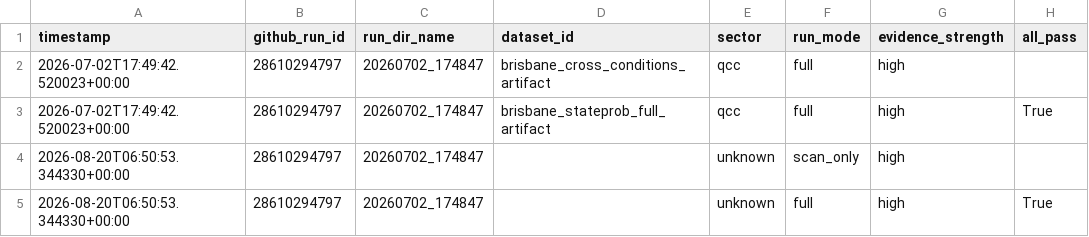
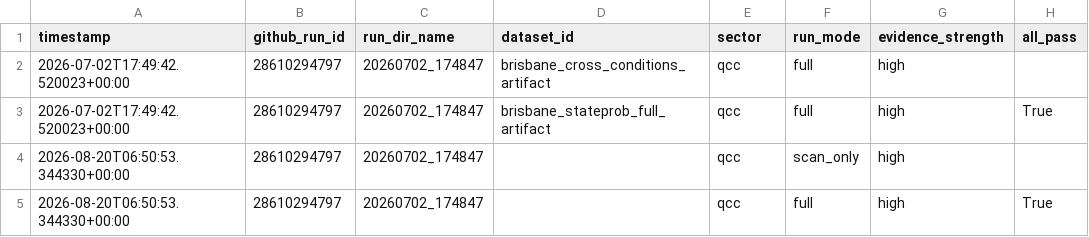
Before and after one commit to dalozedidier-dot/CumulativeSymbolicThreshold, a CSV file: ci_metrics/history.csv, drawn as a sheet; only a part is shown; the diff names each change by its address in the sheet, - before the commit and + after, or states it on an @@ line.

```diff
--- a/ci_metrics/history.csv
+++ b/ci_metrics/history.csv
-E4:E5 (sector): unknown
+E4:E5 (sector): qcc
```
Also changed, not shown: ci_metrics/runs_index.csv, 6 other files.
